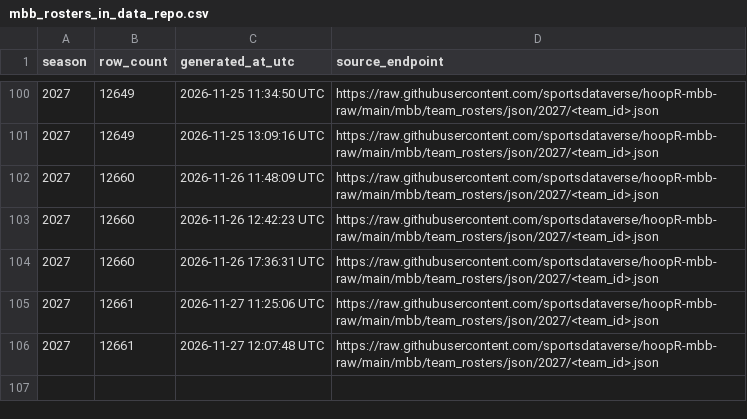
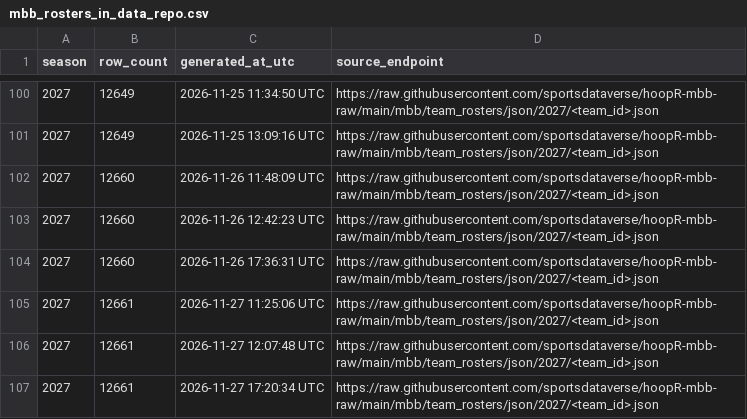
Before and after one commit to sportsdataverse/hoopR-mbb-data, a CSV file: mbb/rosters/mbb_rosters_in_data_repo.csv, drawn as a sheet; only a part is shown, gaps mark what is left out.

```diff
--- a/mbb/rosters/mbb_rosters_in_data_repo.csv
+++ b/mbb/rosters/mbb_rosters_in_data_repo.csv
@@ -106 +106,2 @@ season,row_count,generated_at_utc,source_endpoint
 2027,12661,2026-11-27 12:07:48 UTC,https://raw.githubusercontent.com/sportsdataverse/hoopR-mbb-raw/main/mbb/team_rosters/json/2027/<team_id>.json
+2027,12661,2026-11-27 17:20:34 UTC,https://raw.githubusercontent.com/sportsdataverse/hoopR-mbb-raw/main/mbb/team_rosters/json/2027/<team_id>.json
```
Also changed, not shown: mbb/game_rosters/mbb_game_rosters_in_data_repo.csv, mbb/officials/mbb_officials_in_data_repo.csv, 10 other files.
